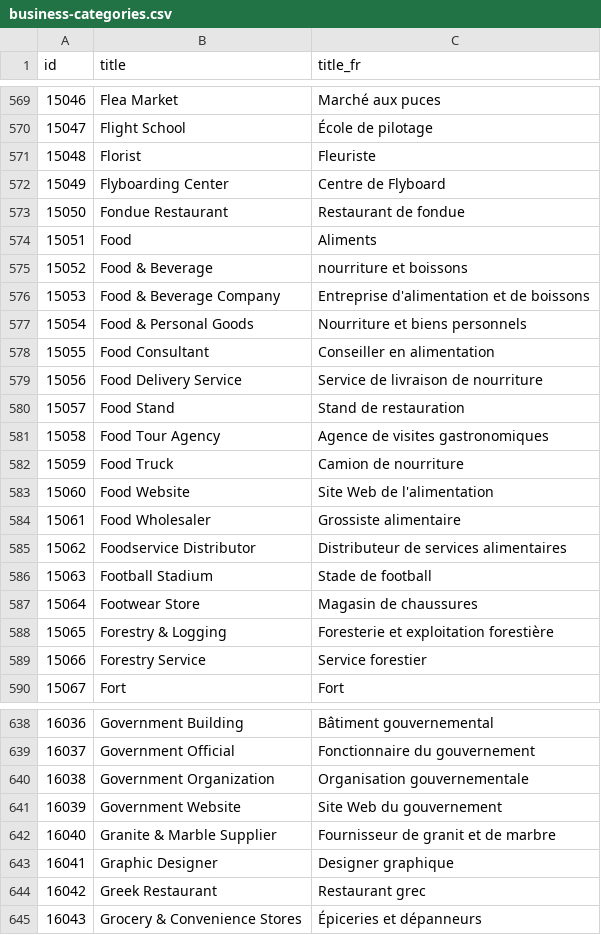
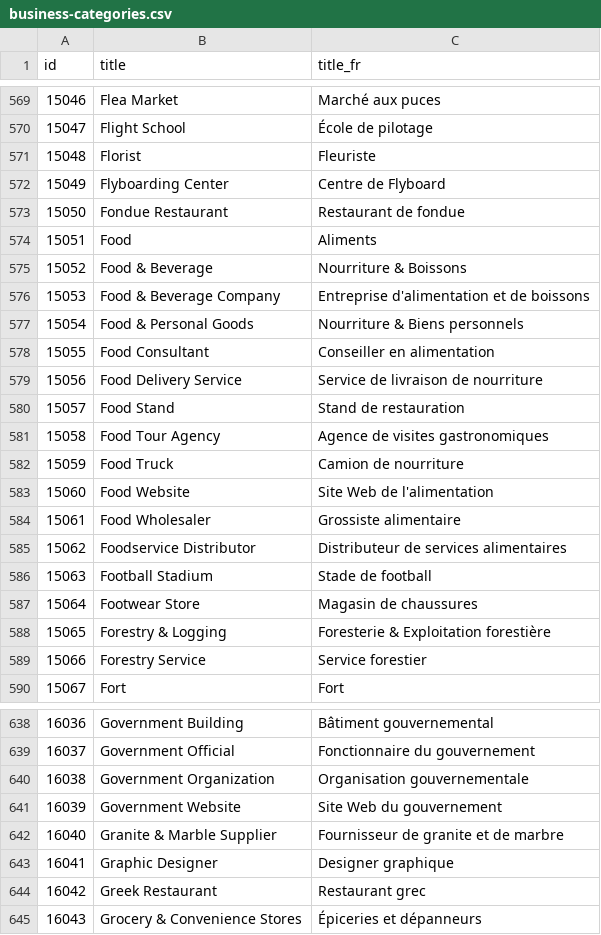
Before and after one commit to WutsiTeam/membership-manager-server, a CSV file: src/csv/business-categories.csv, drawn as a sheet; only a part is shown, gaps mark what is left out.

Commit message:
update categories

```diff
--- a/src/csv/business-categories.csv
+++ b/src/csv/business-categories.csv
@@ -574,5 +574,5 @@
 15051,Food,Aliments
-15052,Food & Beverage,nourriture et boissons
+15052,Food & Beverage,Nourriture & Boissons
 15053,Food & Beverage Company,Entreprise d'alimentation et de boissons
-15054,Food & Personal Goods,Nourriture et biens personnels
+15054,Food & Personal Goods,Nourriture & Biens personnels
 15055,Food Consultant,Conseiller en alimentation
@@ -587,3 +587,3 @@
 15064,Footwear Store,Magasin de chaussures
-15065,Forestry & Logging,Foresterie et exploitation forestière
+15065,Forestry & Logging,Foresterie & Exploitation forestière
 15066,Forestry Service,Service forestier
@@ -641,3 +641,3 @@
 16039,Government Website,Site Web du gouvernement
-16040,Granite & Marble Supplier,Fournisseur de granit et de marbre
+16040,Granite & Marble Supplier,Fournisseur de granite et de marbre
 16041,Graphic Designer,Designer graphique
```
